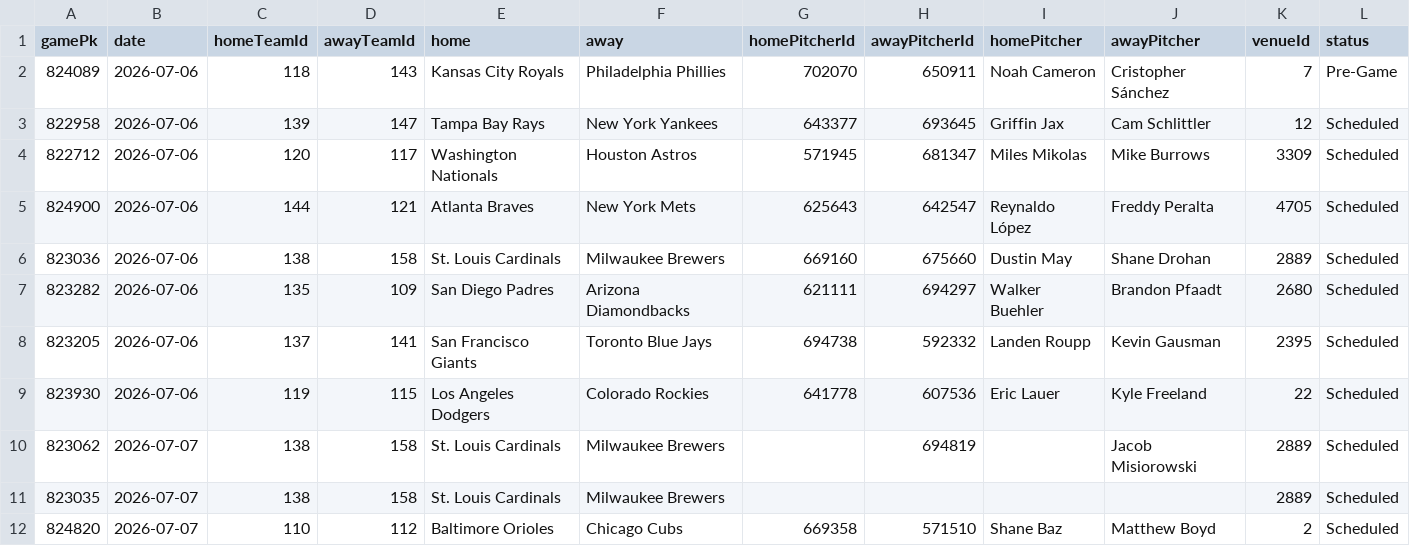
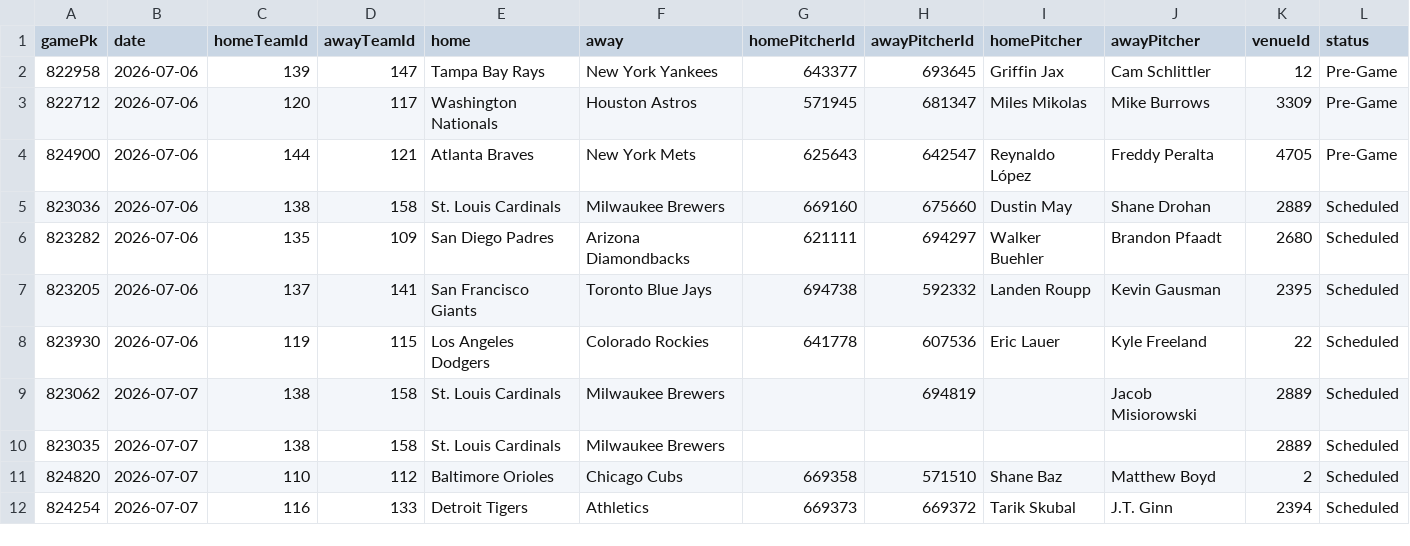
Before and after one commit to DanielTomaro13/MLB-Modelling, a CSV file: data/fixtures.csv, drawn as a sheet; only a part is shown; the shorter side is filled out with more unchanged rows.

```diff
--- a/data/fixtures.csv
+++ b/data/fixtures.csv
@@ -1,6 +1,5 @@
 gamePk,date,homeTeamId,awayTeamId,home,away,homePitcherId,awayPitcherId,homePitcher,awayPitcher,venueId,status
-824089,2026-07-06,118,143,Kansas City Royals,Philadelphia Phillies,702070,650911,Noah Cameron,Cristopher Sánchez,7,Pre-Game
-822958,2026-07-06,139,147,Tampa Bay Rays,New York Yankees,643377,693645,Griffin Jax,Cam Schlittler,12,Scheduled
-822712,2026-07-06,120,117,Washington Nationals,Houston Astros,571945,681347,Miles Mikolas,Mike Burrows,3309,Scheduled
-824900,2026-07-06,144,121,Atlanta Braves,New York Mets,625643,642547,Reynaldo López,Freddy Peralta,4705,Scheduled
+822958,2026-07-06,139,147,Tampa Bay Rays,New York Yankees,643377,693645,Griffin Jax,Cam Schlittler,12,Pre-Game
+822712,2026-07-06,120,117,Washington Nationals,Houston Astros,571945,681347,Miles Mikolas,Mike Burrows,3309,Pre-Game
+824900,2026-07-06,144,121,Atlanta Braves,New York Mets,625643,642547,Reynaldo López,Freddy Peralta,4705,Pre-Game
 823036,2026-07-06,138,158,St. Louis Cardinals,Milwaukee Brewers,669160,675660,Dustin May,Shane Drohan,2889,Scheduled
```
Also changed, not shown: reports/predictions.csv, 3 other files.
